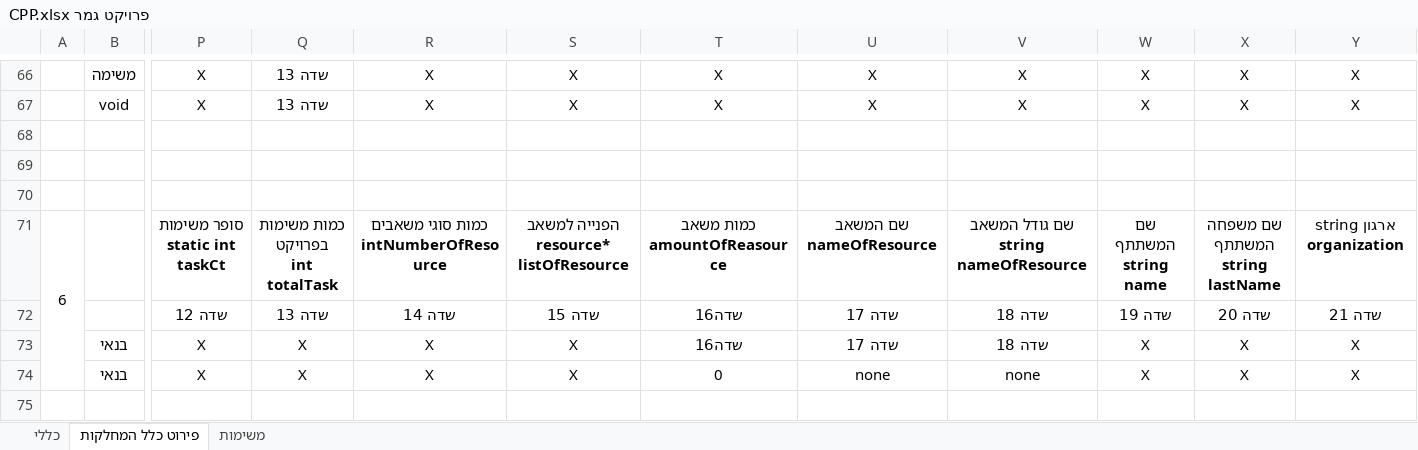
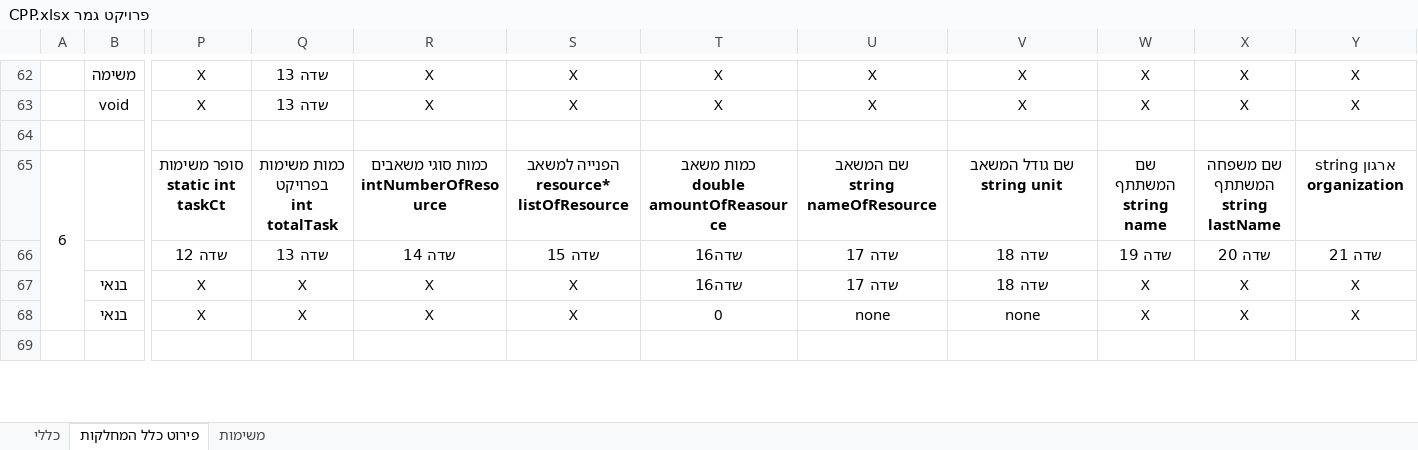
Before and after one commit to vadim566/TaskManger, an Excel workbook: פרויקט גמר CPP.xlsx, sheet פירוט כלל המחלקות, drawn as a sheet; only a part is shown, gaps mark what is left out; values as stored, in another font and other column widths than the file's, no borders; removed rows and columns are numbered as before the commit, all else as after; rows hold the shown columns only; ↵ is a line break in a cell; the diff covers the shown part only; the diff names each change by its address in the sheet, - before the commit and + after, or states it on an @@ line.

Commit message:
sub classes resource and partiant

```diff
--- a/פרויקט גמר CPP.xlsx (sheet פירוט כלל המחלקות)
+++ b/פרויקט גמר CPP.xlsx (sheet פירוט כלל המחלקות)
-row 69: (empty)
-row 70: (empty)
-T65: כמות משאב ↵ amountOfReasource
+T65: כמות משאב ↵ double amountOfReasource
-U65: שם המשאב ↵ nameOfResource
+U65: שם המשאב ↵ string nameOfResource
-V65: שם גודל המשאב ↵ string nameOfResource
+V65: שם גודל המשאב ↵ string unit
```
Also changed, not shown: 4 removed rows, 16 edited cells, cell formats and row numbers in column A elsewhere in this sheet, sheet משימות, 7 other files.
